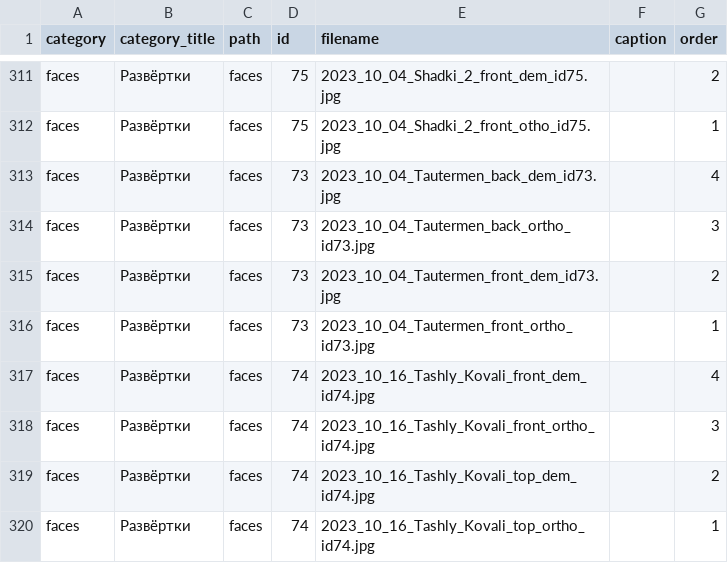
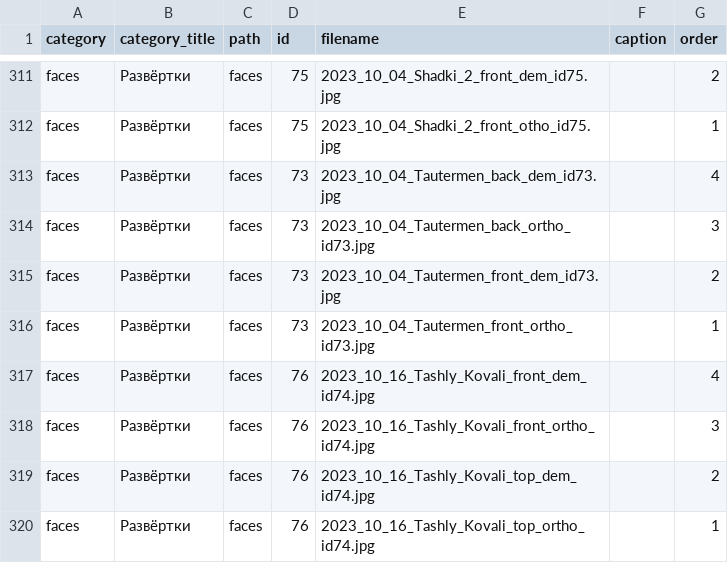
Before and after one commit to Kasimba666/tombstones, a CSV file: src/data/images_tombstones.csv, drawn as a sheet; only a part is shown, gaps mark what is left out.

```diff
--- a/src/data/images_tombstones.csv
+++ b/src/data/images_tombstones.csv
@@ -316,5 +316,5 @@ faces;Развёртки;faces;73;2023_10_04_Tautermen_front_dem_id73.jpg;;2
 faces;Развёртки;faces;73;2023_10_04_Tautermen_front_ortho_id73.jpg;;1
-faces;Развёртки;faces;74;2023_10_16_Tashly_Kovali_front_dem_id74.jpg;;4
-faces;Развёртки;faces;74;2023_10_16_Tashly_Kovali_front_ortho_id74.jpg;;3
-faces;Развёртки;faces;74;2023_10_16_Tashly_Kovali_top_dem_id74.jpg;;2
-faces;Развёртки;faces;74;2023_10_16_Tashly_Kovali_top_ortho_id74.jpg;;1
+faces;Развёртки;faces;76;2023_10_16_Tashly_Kovali_front_dem_id74.jpg;;4
+faces;Развёртки;faces;76;2023_10_16_Tashly_Kovali_front_ortho_id74.jpg;;3
+faces;Развёртки;faces;76;2023_10_16_Tashly_Kovali_top_dem_id74.jpg;;2
+faces;Развёртки;faces;76;2023_10_16_Tashly_Kovali_top_ortho_id74.jpg;;1
```
Also changed, not shown: 9 other files.
